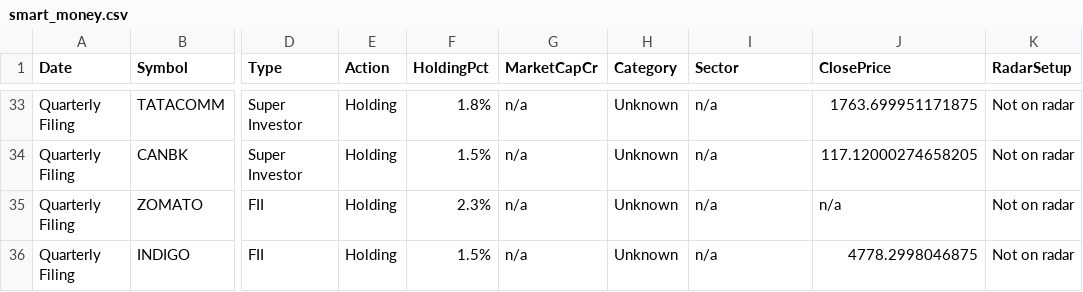
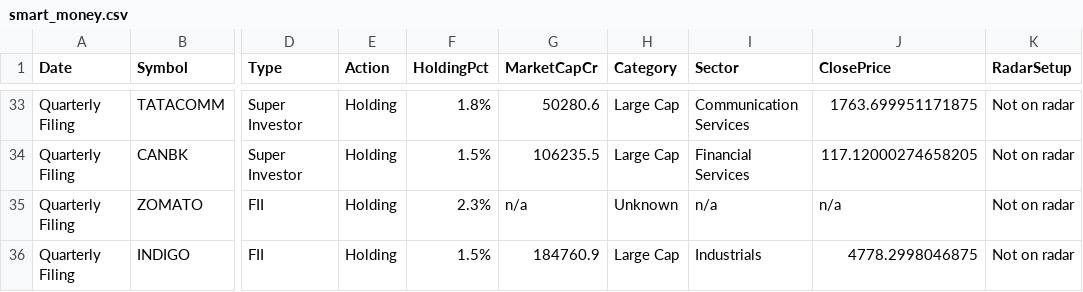
Before and after one commit to Venkey-stocks/stock-radar, a CSV file: data/smart_money.csv, drawn as a sheet; only a part is shown, gaps mark what is left out; the diff covers the shown part only; the diff names each change by its address in the sheet, - before the commit and + after, or states it on an @@ line.

```diff
--- a/data/smart_money.csv
+++ b/data/smart_money.csv
-G33 (MarketCapCr): n/a
+G33 (MarketCapCr): 50280.6
-H33:H34 (Category): Unknown
+H33:H34 (Category): Large Cap
-I33 (Sector): n/a
+I33 (Sector): Communication Services
-G34 (MarketCapCr): n/a
+G34 (MarketCapCr): 106235.5
-I34 (Sector): n/a
+I34 (Sector): Financial Services
-G36 (MarketCapCr): n/a
+G36 (MarketCapCr): 184760.9
-H36 (Category): Unknown
+H36 (Category): Large Cap
-I36 (Sector): n/a
+I36 (Sector): Industrials
```
Also changed, not shown: 85 edited cells elsewhere in this file.
